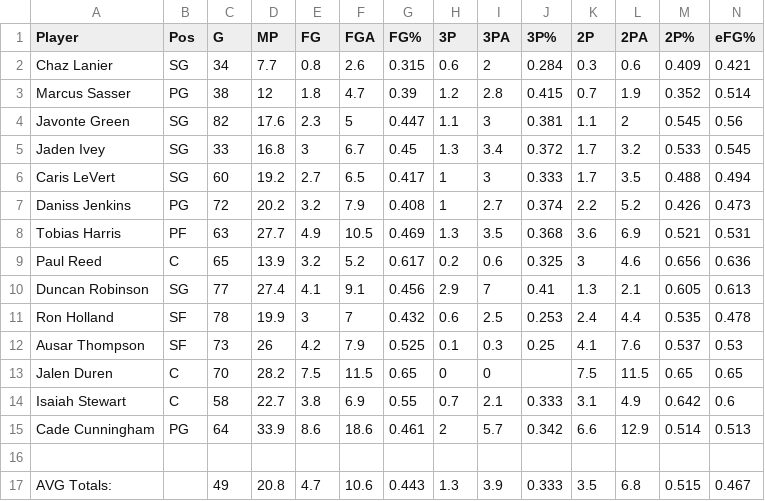
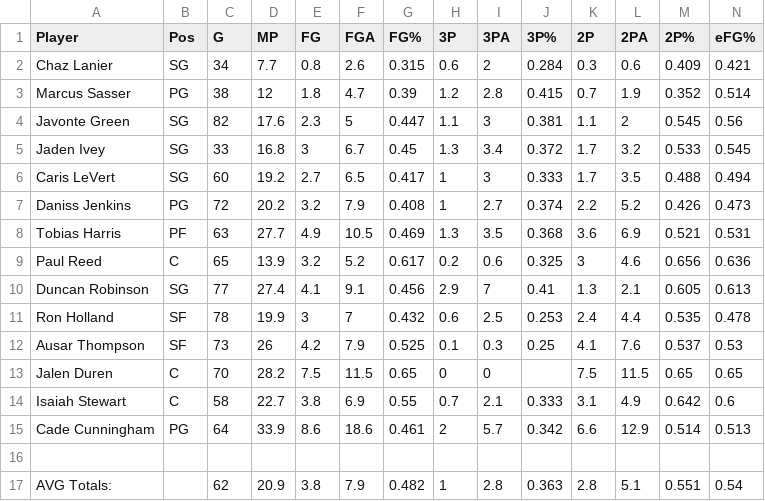
Before and after one commit to vedm7340/MILP-Roster-Optimization, a CSV file: data/detroit_pistons_2025_2026_cleaned.csv, drawn as a sheet; only a part is shown; removed rows and columns are numbered as before the commit, all else as after; rows hold the shown columns only; the diff names each change by its address in the sheet, - before the commit and + after, or states it on an @@ line.

```diff
--- a/data/detroit_pistons_2025_2026_cleaned.csv
+++ b/data/detroit_pistons_2025_2026_cleaned.csv
-row 17: AVG Totals: |  | 49 | 20.8 | 4.7 | 10.6 | 0.443 | 1.3 | 3.9 | 0.333 | 3.5 | 6.8 | 0.515 | 0.467
+row 17: AVG Totals: |  | 62 | 20.9 | 3.8 | 7.9 | 0.482 | 1 | 2.8 | 0.363 | 2.8 | 5.1 | 0.551 | 0.54
```
Also changed, not shown: data/atlanta_hawks_2025_2026_cleaned.csv, data/boston_celtics_2025_2026_cleaned.csv, 27 other files.
